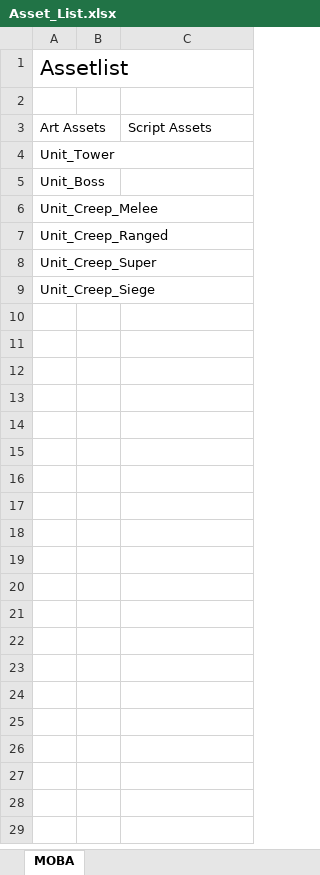
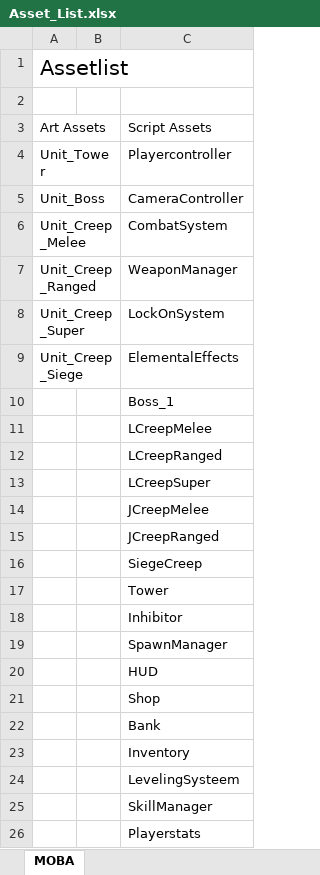
Before and after one commit to kvk4life/Gamelab_3, an Excel workbook: Asset Lists/Asset_List.xlsx, sheet MOBA, drawn as a sheet; values as stored, in another font and other column widths than the file's, no borders; the diff names each change by its address in the sheet, - before the commit and + after, or states it on an @@ line.

Commit message:
Assetlist update :feelsgood:

```diff
--- a/Asset Lists/Asset_List.xlsx (sheet MOBA)
+++ b/Asset Lists/Asset_List.xlsx (sheet MOBA)
-C4: (empty)
+C4: Playercontroller
-C5: (empty)
+C5: CameraController
-C6: (empty)
+C6: CombatSystem
-C7: (empty)
+C7: WeaponManager
-C8: (empty)
+C8: LockOnSystem
-C9: (empty)
+C9: ElementalEffects
+row 10:  |  | Boss_1
+row 11:  |  | LCreepMelee
+row 12:  |  | LCreepRanged
+row 13:  |  | LCreepSuper
+row 14:  |  | JCreepMelee
+row 15:  |  | JCreepRanged
+row 16:  |  | SiegeCreep
+row 17:  |  | Tower
+row 18:  |  | Inhibitor
+row 19:  |  | SpawnManager
+row 20:  |  | HUD
+row 21:  |  | Shop
+row 22:  |  | Bank
+row 23:  |  | Inventory
+row 24:  |  | LevelingSysteem
+row 25:  |  | SkillManager
+row 26:  |  | Playerstats
```
Also changed, not shown: 1 other file.
